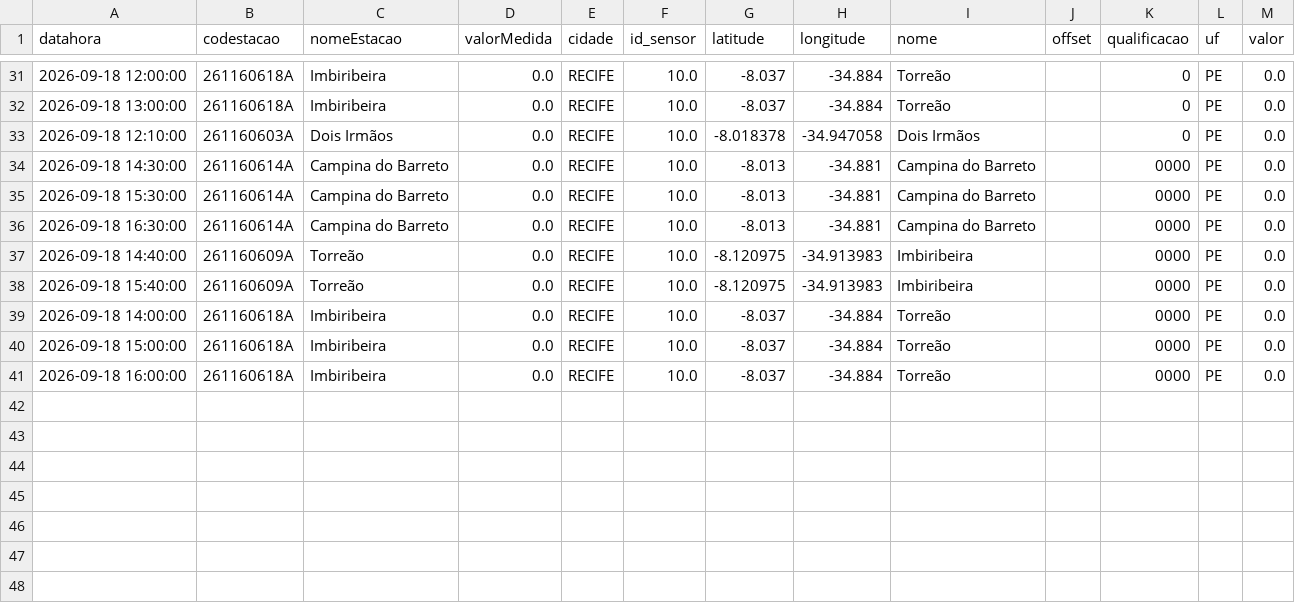
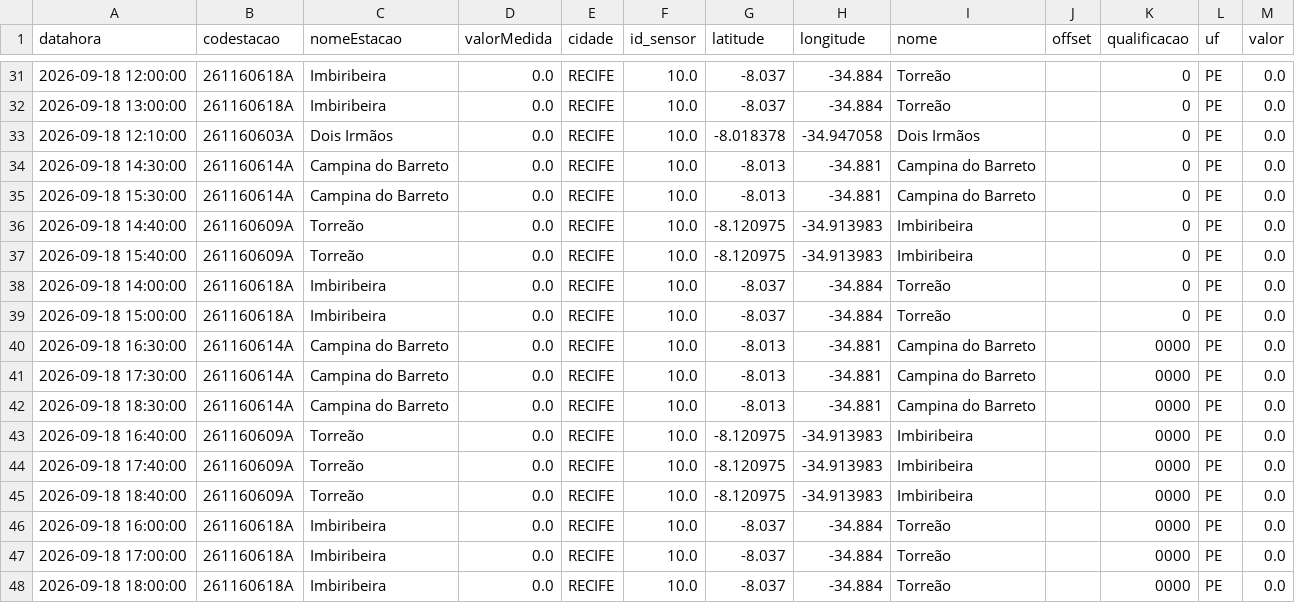
Before and after one commit to RafaellaB/risk-today-apps, a CSV file: chuva_tempo_real.csv, drawn as a sheet; only a part is shown, gaps mark what is left out.

```diff
--- a/chuva_tempo_real.csv
+++ b/chuva_tempo_real.csv
@@ -33,9 +33,16 @@ datahora,codestacao,nomeEstacao,valorMedida,cidade,id_sensor,latitude,longitude,
 2026-09-18 12:10:00,261160603A,Dois Irmãos,0.0,RECIFE,10.0,-8.018378,-34.947058,Dois Irmãos,,0,PE,0.0
-2026-09-18 14:30:00,261160614A,Campina do Barreto,0.0,RECIFE,10.0,-8.013,-34.881,Campina do Barreto,,0000,PE,0.0
-2026-09-18 15:30:00,261160614A,Campina do Barreto,0.0,RECIFE,10.0,-8.013,-34.881,Campina do Barreto,,0000,PE,0.0
+2026-09-18 14:30:00,261160614A,Campina do Barreto,0.0,RECIFE,10.0,-8.013,-34.881,Campina do Barreto,,0,PE,0.0
+2026-09-18 15:30:00,261160614A,Campina do Barreto,0.0,RECIFE,10.0,-8.013,-34.881,Campina do Barreto,,0,PE,0.0
+2026-09-18 14:40:00,261160609A,Torreão,0.0,RECIFE,10.0,-8.120975,-34.913983,Imbiribeira,,0,PE,0.0
+2026-09-18 15:40:00,261160609A,Torreão,0.0,RECIFE,10.0,-8.120975,-34.913983,Imbiribeira,,0,PE,0.0
+2026-09-18 14:00:00,261160618A,Imbiribeira,0.0,RECIFE,10.0,-8.037,-34.884,Torreão,,0,PE,0.0
+2026-09-18 15:00:00,261160618A,Imbiribeira,0.0,RECIFE,10.0,-8.037,-34.884,Torreão,,0,PE,0.0
 2026-09-18 16:30:00,261160614A,Campina do Barreto,0.0,RECIFE,10.0,-8.013,-34.881,Campina do Barreto,,0000,PE,0.0
-2026-09-18 14:40:00,261160609A,Torreão,0.0,RECIFE,10.0,-8.120975,-34.913983,Imbiribeira,,0000,PE,0.0
-2026-09-18 15:40:00,261160609A,Torreão,0.0,RECIFE,10.0,-8.120975,-34.913983,Imbiribeira,,0000,PE,0.0
-2026-09-18 14:00:00,261160618A,Imbiribeira,0.0,RECIFE,10.0,-8.037,-34.884,Torreão,,0000,PE,0.0
-2026-09-18 15:00:00,261160618A,Imbiribeira,0.0,RECIFE,10.0,-8.037,-34.884,Torreão,,0000,PE,0.0
+2026-09-18 17:30:00,261160614A,Campina do Barreto,0.0,RECIFE,10.0,-8.013,-34.881,Campina do Barreto,,0000,PE,0.0
+2026-09-18 18:30:00,261160614A,Campina do Barreto,0.0,RECIFE,10.0,-8.013,-34.881,Campina do Barreto,,0000,PE,0.0
+2026-09-18 16:40:00,261160609A,Torreão,0.0,RECIFE,10.0,-8.120975,-34.913983,Imbiribeira,,0000,PE,0.0
+2026-09-18 17:40:00,261160609A,Torreão,0.0,RECIFE,10.0,-8.120975,-34.913983,Imbiribeira,,0000,PE,0.0
+2026-09-18 18:40:00,261160609A,Torreão,0.0,RECIFE,10.0,-8.120975,-34.913983,Imbiribeira,,0000,PE,0.0
 2026-09-18 16:00:00,261160618A,Imbiribeira,0.0,RECIFE,10.0,-8.037,-34.884,Torreão,,0000,PE,0.0
+2026-09-18 17:00:00,261160618A,Imbiribeira,0.0,RECIFE,10.0,-8.037,-34.884,Torreão,,0000,PE,0.0
+2026-09-18 18:00:00,261160618A,Imbiribeira,0.0,RECIFE,10.0,-8.037,-34.884,Torreão,,0000,PE,0.0
```
